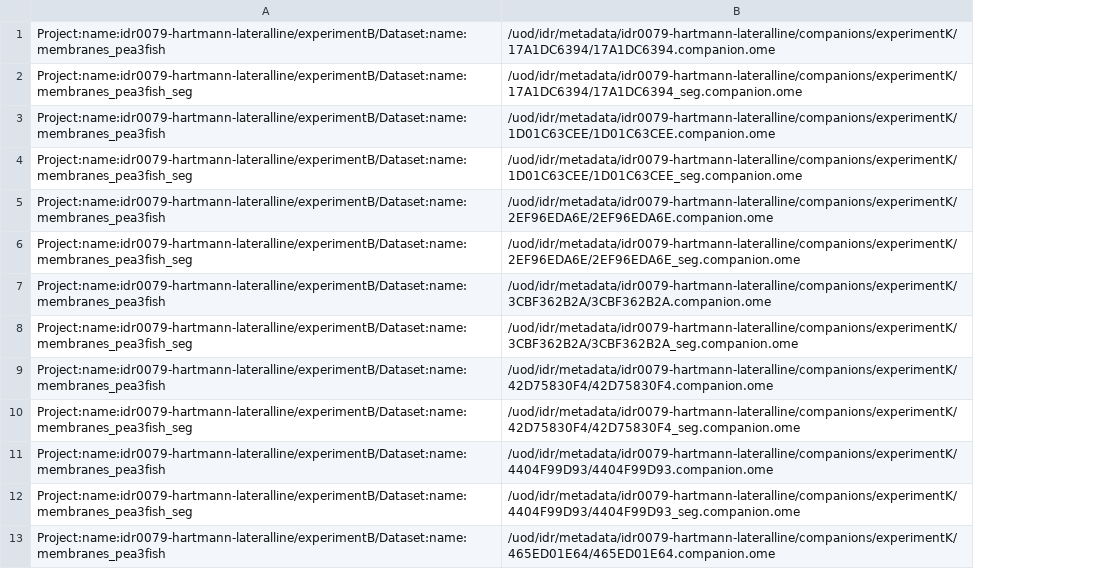
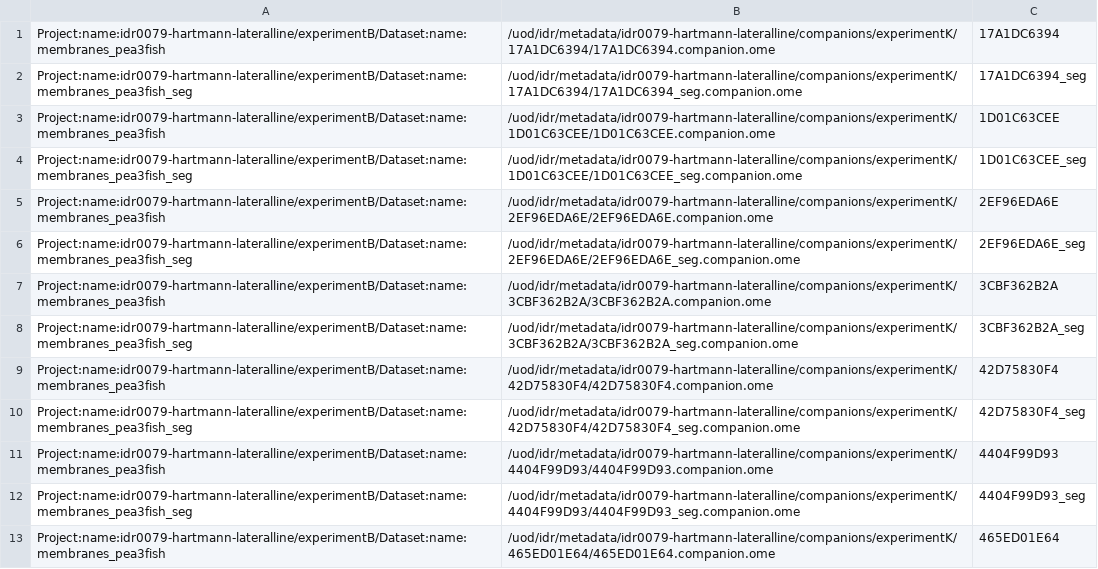
Before and after one commit to IDR/idr0079-hartmann-lateralline, a TSV file: experimentB/idr0079-experimentB-filePaths.tsv, drawn as a sheet; only a part is shown; the diff names each change by its address in the sheet, - before the commit and + after, or states it on an @@ line.

```diff
--- a/experimentB/idr0079-experimentB-filePaths.tsv
+++ b/experimentB/idr0079-experimentB-filePaths.tsv
+column C, rows 1-13: 17A1DC6394 | 17A1DC6394_seg | 1D01C63CEE | 1D01C63CEE_seg | 2EF96EDA6E | 2EF96EDA6E_seg | 3CBF362B2A | 3CBF362B2A_seg | 42D75830F4 | 42D75830F4_seg | 4404F99D93 | 4404F99D93_seg | 465ED01E64
```
Also changed, not shown: experimentA/idr0079-experimentA-filePaths.tsv, 3 other files.
